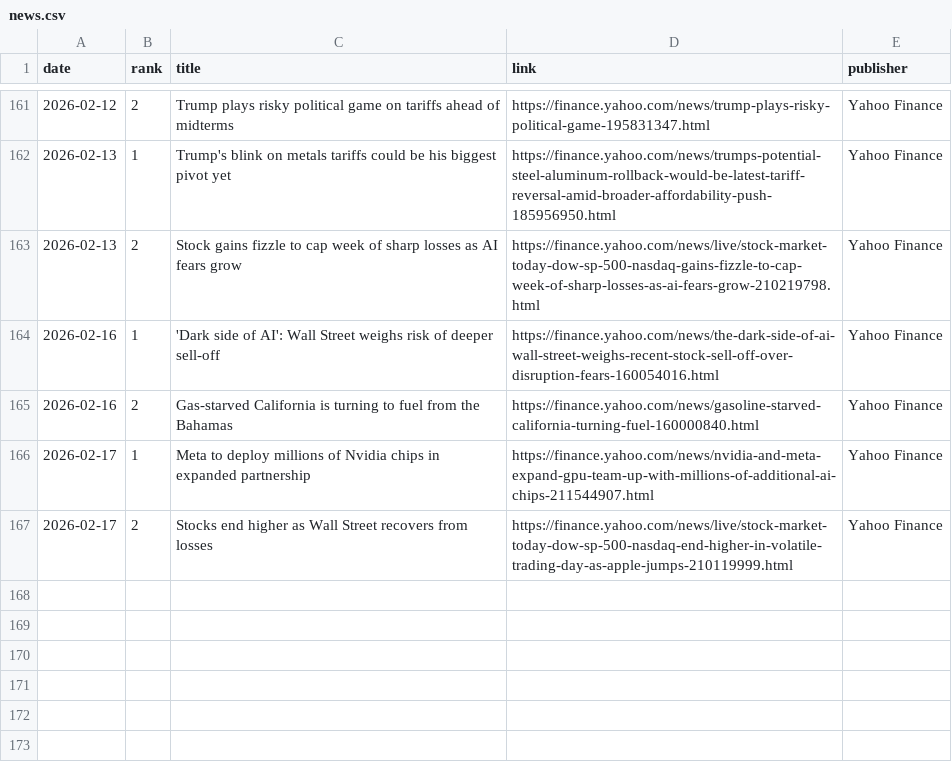
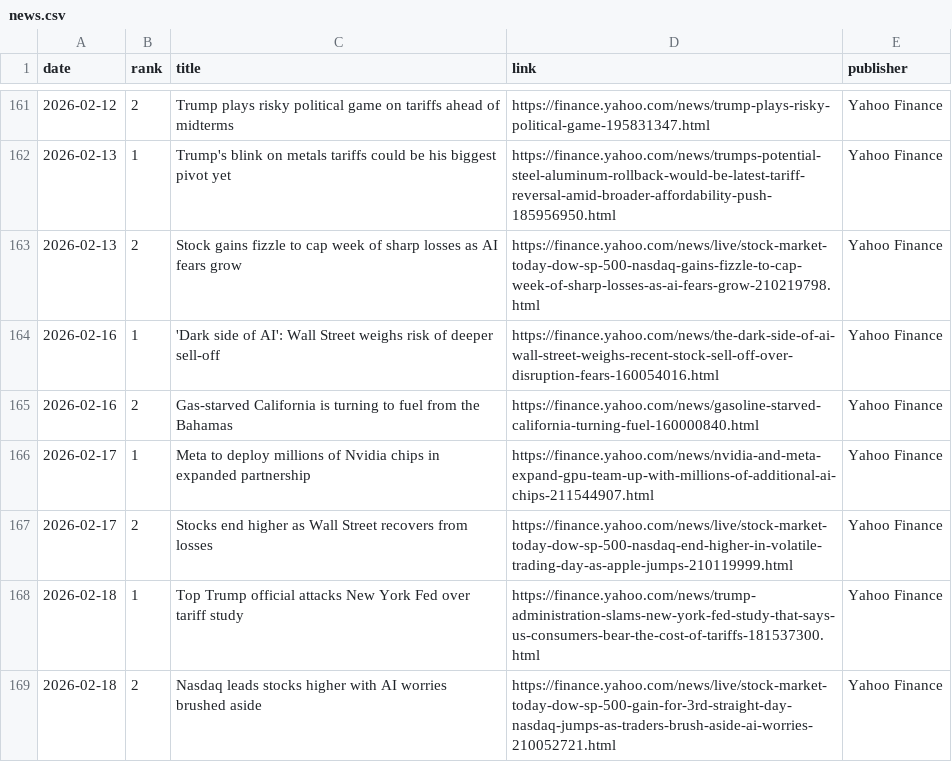
Before and after one commit to JeremyTadlock/DQN-Daily-Returns-Stock-Prediction, a CSV file: docs/news.csv, drawn as a sheet; only a part is shown, gaps mark what is left out.

```diff
--- a/docs/news.csv
+++ b/docs/news.csv
@@ -167 +167,3 @@ date,rank,title,link,publisher
 2026-02-17,2,Stocks end higher as Wall Street recovers from losses,https://finance.yahoo.com/news/live/stock-market-today-dow-sp-500-nasdaq-end-higher-in-volatile-trading-day-as-apple-jumps-210119999.html,Yahoo Finance
+2026-02-18,1,Top Trump official attacks New York Fed over tariff study,https://finance.yahoo.com/news/trump-administration-slams-new-york-fed-study-that-says-us-consumers-bear-the-cost-of-tariffs-181537300.html,Yahoo Finance
+2026-02-18,2,Nasdaq leads stocks higher with AI worries brushed aside,https://finance.yahoo.com/news/live/stock-market-today-dow-sp-500-gain-for-3rd-straight-day-nasdaq-jumps-as-traders-brush-aside-ai-worries-210052721.html,Yahoo Finance
```
Also changed, not shown: docs/history.csv, 1 other file.
